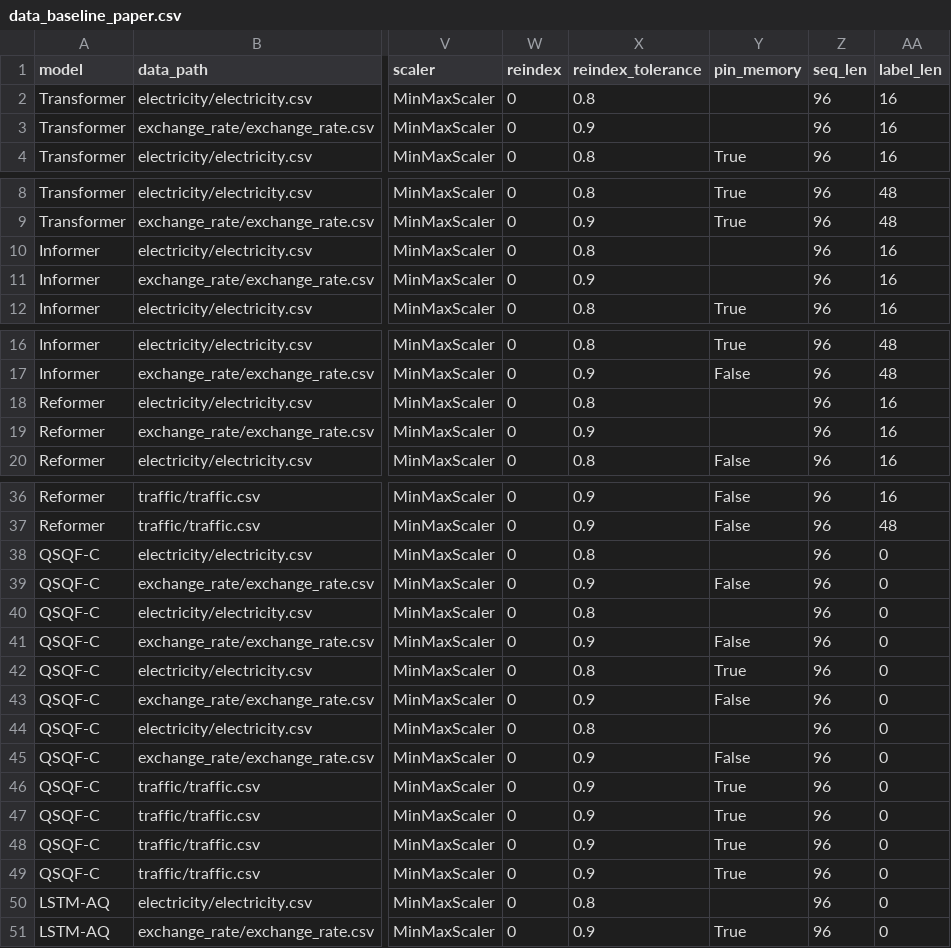
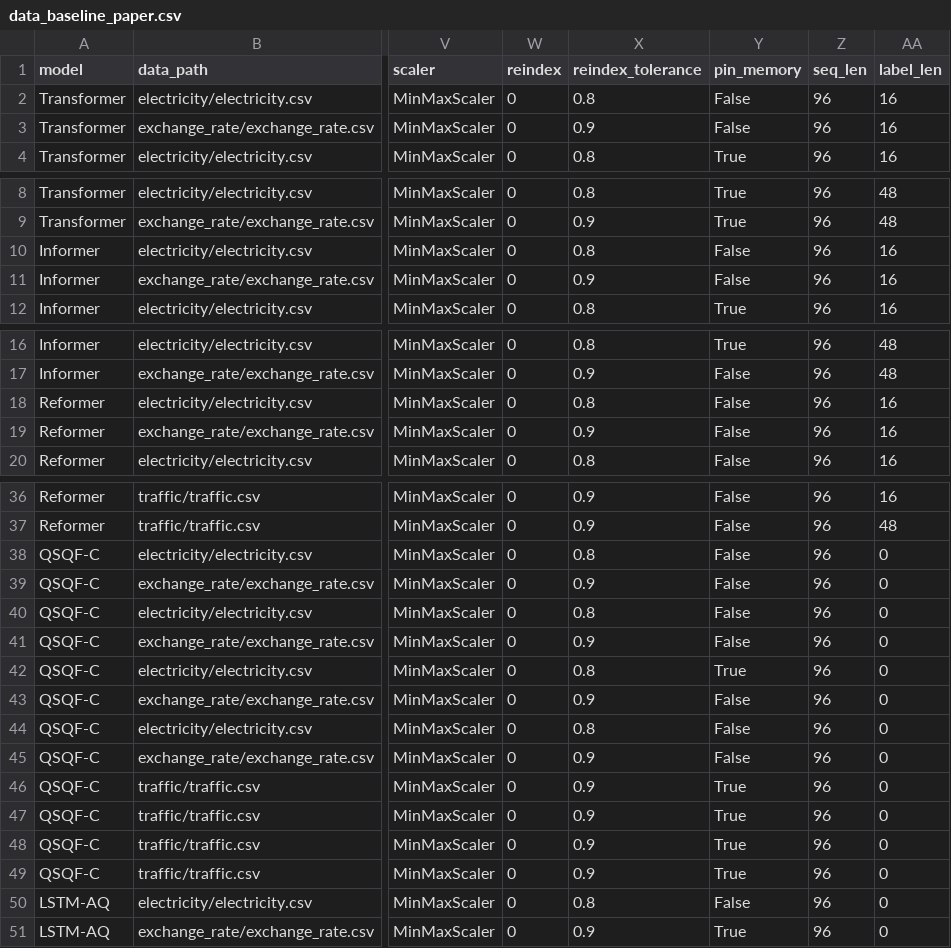
Before and after one commit to Jack251970/Time-Series-Library, a CSV file: data/probability_forecast/data_baseline_paper.csv, drawn as a sheet; only a part is shown, gaps mark what is left out; the diff covers the shown part only; the diff names each change by its address in the sheet, - before the commit and + after, or states it on an @@ line.

```diff
--- a/data/probability_forecast/data_baseline_paper.csv
+++ b/data/probability_forecast/data_baseline_paper.csv
-Y2:Y3 (pin_memory): (empty)
+Y2:Y3 (pin_memory): False
-Y10:Y11 (pin_memory): (empty)
+Y10:Y11 (pin_memory): False
-Y18:Y19 (pin_memory): (empty)
+Y18:Y19 (pin_memory): False
-Y38 (pin_memory): (empty)
+Y38 (pin_memory): False
-Y40 (pin_memory): (empty)
+Y40 (pin_memory): False
-Y44 (pin_memory): (empty)
+Y44 (pin_memory): False
-Y50 (pin_memory): (empty)
+Y50 (pin_memory): False
```
Also changed, not shown: 1 edited cell elsewhere in this file, data/long_term_forecast/data_comp.csv.
